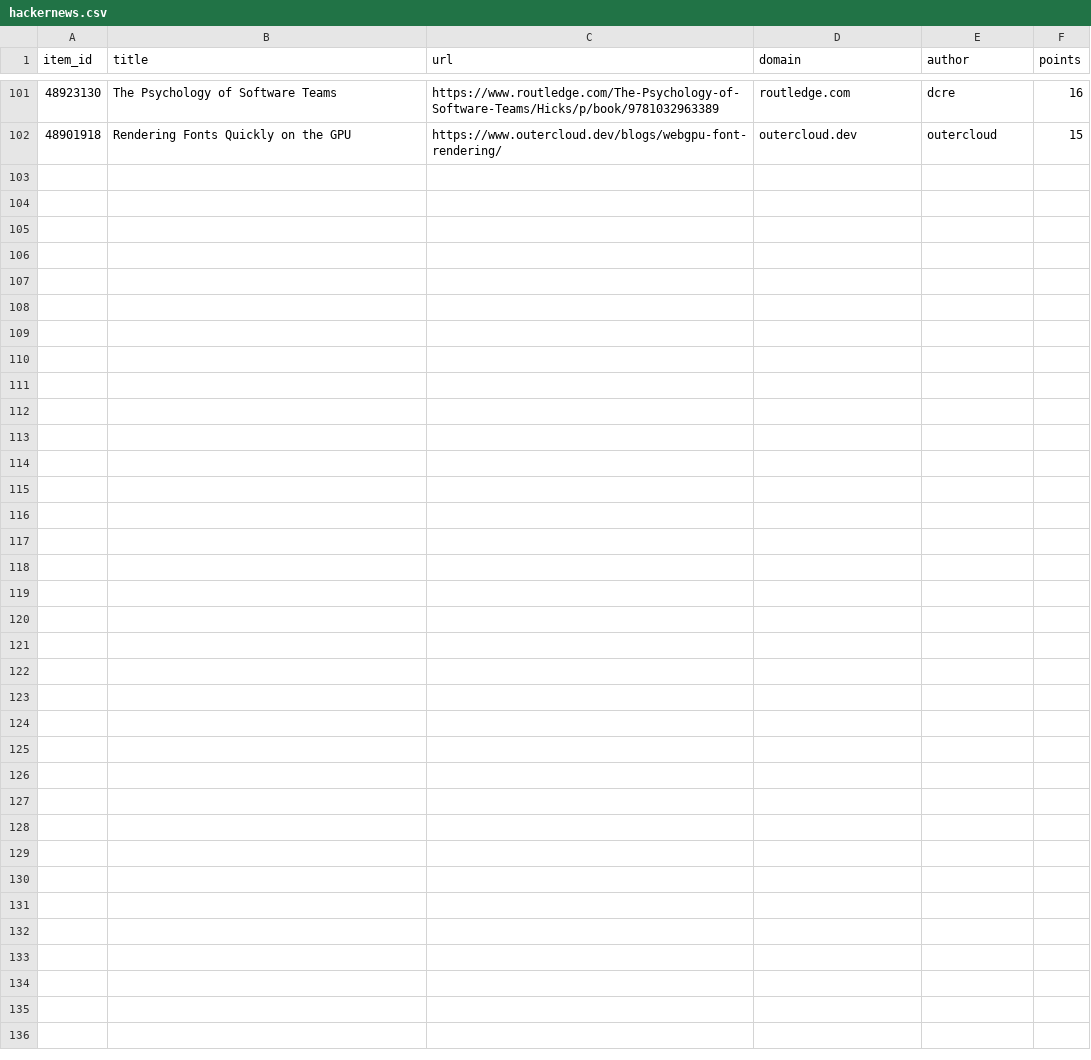
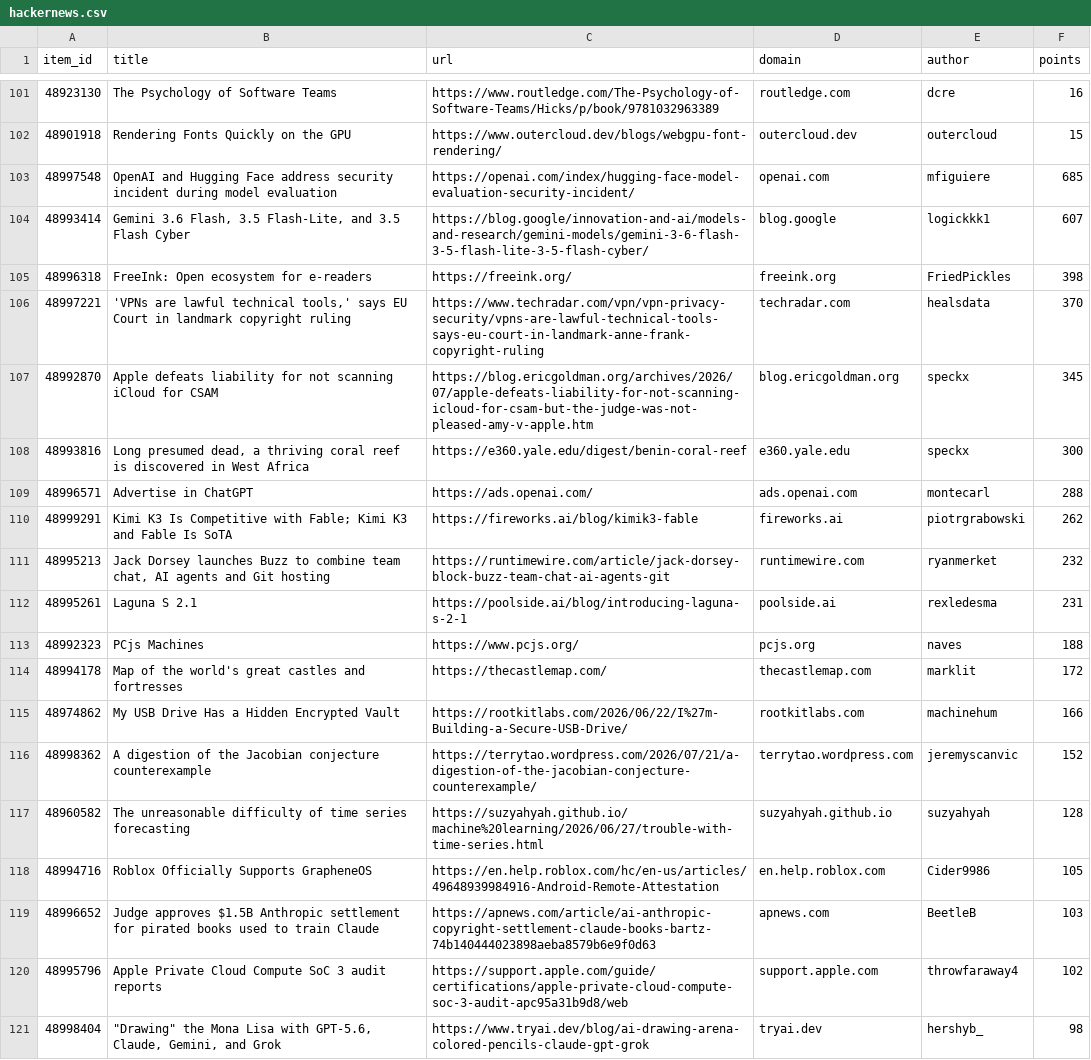
Before and after one commit to farajzada/cronos, a CSV file: data/hackernews.csv, drawn as a sheet; only a part is shown, gaps mark what is left out; the diff covers the shown part only; the diff names each change by its address in the sheet, - before the commit and + after, or states it on an @@ line.

```diff
--- a/data/hackernews.csv
+++ b/data/hackernews.csv
+row 103: 48997548 | OpenAI and Hugging Face address security incident during model evaluation | https://openai.com/index/hugging-face-model-evaluation-security-incident/ | openai.com | mfiguiere | 685
+row 104: 48993414 | Gemini 3.6 Flash, 3.5 Flash-Lite, and 3.5 Flash Cyber | https://blog.google/innovation-and-ai/models-and-research/gemini-models/gemini-3-6-flash-3-5-flash-lite-3-5-flash-cyber/ | blog.google | logickkk1 | 607
+row 105: 48996318 | FreeInk: Open ecosystem for e-readers | https://freeink.org/ | freeink.org | FriedPickles | 398
+row 106: 48997221 | 'VPNs are lawful technical tools,' says EU Court in landmark copyright ruling | https://www.techradar.com/vpn/vpn-privacy-security/vpns-are-lawful-technical-tools-says-eu-court-in-landmark-anne-frank-copyright-ruling | techradar.com | healsdata | 370
+row 107: 48992870 | Apple defeats liability for not scanning iCloud for CSAM | https://blog.ericgoldman.org/archives/2026/07/apple-defeats-liability-for-not-scanning-icloud-for-csam-but-the-judge-was-not-pleased-amy-v-apple.htm | blog.ericgoldman.org | speckx | 345
+row 108: 48993816 | Long presumed dead, a thriving coral reef is discovered in West Africa | https://e360.yale.edu/digest/benin-coral-reef | e360.yale.edu | speckx | 300
+row 109: 48996571 | Advertise in ChatGPT | https://ads.openai.com/ | ads.openai.com | montecarl | 288
+row 110: 48999291 | Kimi K3 Is Competitive with Fable; Kimi K3 and Fable Is SoTA | https://fireworks.ai/blog/kimik3-fable | fireworks.ai | piotrgrabowski | 262
+row 111: 48995213 | Jack Dorsey launches Buzz to combine team chat, AI agents and Git hosting | https://runtimewire.com/article/jack-dorsey-block-buzz-team-chat-ai-agents-git | runtimewire.com | ryanmerket | 232
+row 112: 48995261 | Laguna S 2.1 | https://poolside.ai/blog/introducing-laguna-s-2-1 | poolside.ai | rexledesma | 231
+row 113: 48992323 | PCjs Machines | https://www.pcjs.org/ | pcjs.org | naves | 188
+row 114: 48994178 | Map of the world's great castles and fortresses | https://thecastlemap.com/ | thecastlemap.com | marklit | 172
+row 115: 48974862 | My USB Drive Has a Hidden Encrypted Vault | https://rootkitlabs.com/2026/06/22/I%27m-Building-a-Secure-USB-Drive/ | rootkitlabs.com | machinehum | 166
+row 116: 48998362 | A digestion of the Jacobian conjecture counterexample | https://terrytao.wordpress.com/2026/07/21/a-digestion-of-the-jacobian-conjecture-counterexample/ | terrytao.wordpress.com | jeremyscanvic | 152
+row 117: 48960582 | The unreasonable difficulty of time series forecasting | https://suzyahyah.github.io/machine%20learning/2026/06/27/trouble-with-time-series.html | suzyahyah.github.io | suzyahyah | 128
+row 118: 48994716 | Roblox Officially Supports GrapheneOS | https://en.help.roblox.com/hc/en-us/articles/49648939984916-Android-Remote-Attestation | en.help.roblox.com | Cider9986 | 105
+row 119: 48996652 | Judge approves $1.5B Anthropic settlement for pirated books used to train Claude | https://apnews.com/article/ai-anthropic-copyright-settlement-claude-books-bartz-74b140444023898aeba8579b6e9f0d63 | apnews.com | BeetleB | 103
+row 120: 48995796 | Apple Private Cloud Compute SoC 3 audit reports | https://support.apple.com/guide/certifications/apple-private-cloud-compute-soc-3-audit-apc95a31b9d8/web | support.apple.com | throwfaraway4 | 102
+row 121: 48998404 | "Drawing" the Mona Lisa with GPT-5.6, Claude, Gemini, and Grok | https://www.tryai.dev/blog/ai-drawing-arena-colored-pencils-claude-gpt-grok | tryai.dev | hershyb_ | 98
```
Also changed, not shown: 9 added rows elsewhere in this file, 2 other files.
